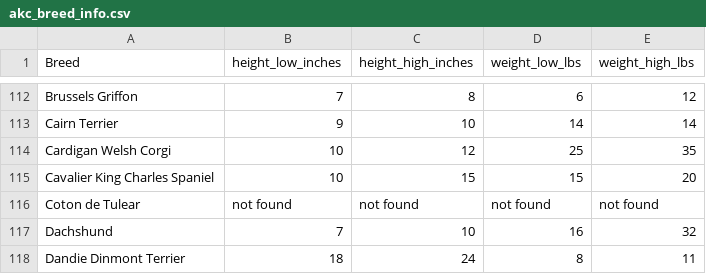
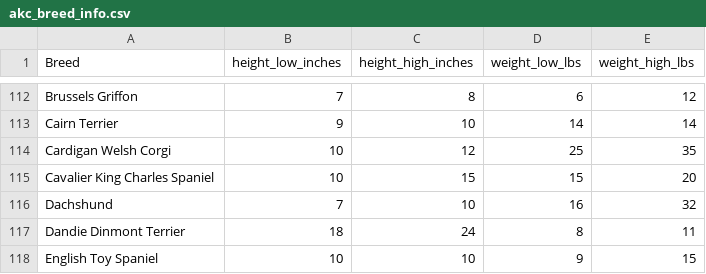
Before and after one commit to gwoodstock/gooddogs, a CSV file: datasets/akc_breed_info.csv, drawn as a sheet; only a part is shown, gaps mark what is left out; the shorter side is filled out with more unchanged rows.

```diff
--- a/datasets/akc_breed_info.csv
+++ b/datasets/akc_breed_info.csv
@@ -115,3 +115,2 @@ Cardigan Welsh Corgi,10,12,25,35
 Cavalier King Charles Spaniel,10,15,15,20
-Coton de Tulear,not found,not found,not found,not found
 Dachshund,7,10,16,32
```
Also changed, not shown: datasets/breeds_info_clean.csv, datasets/mutts.csv, 5 other files.
